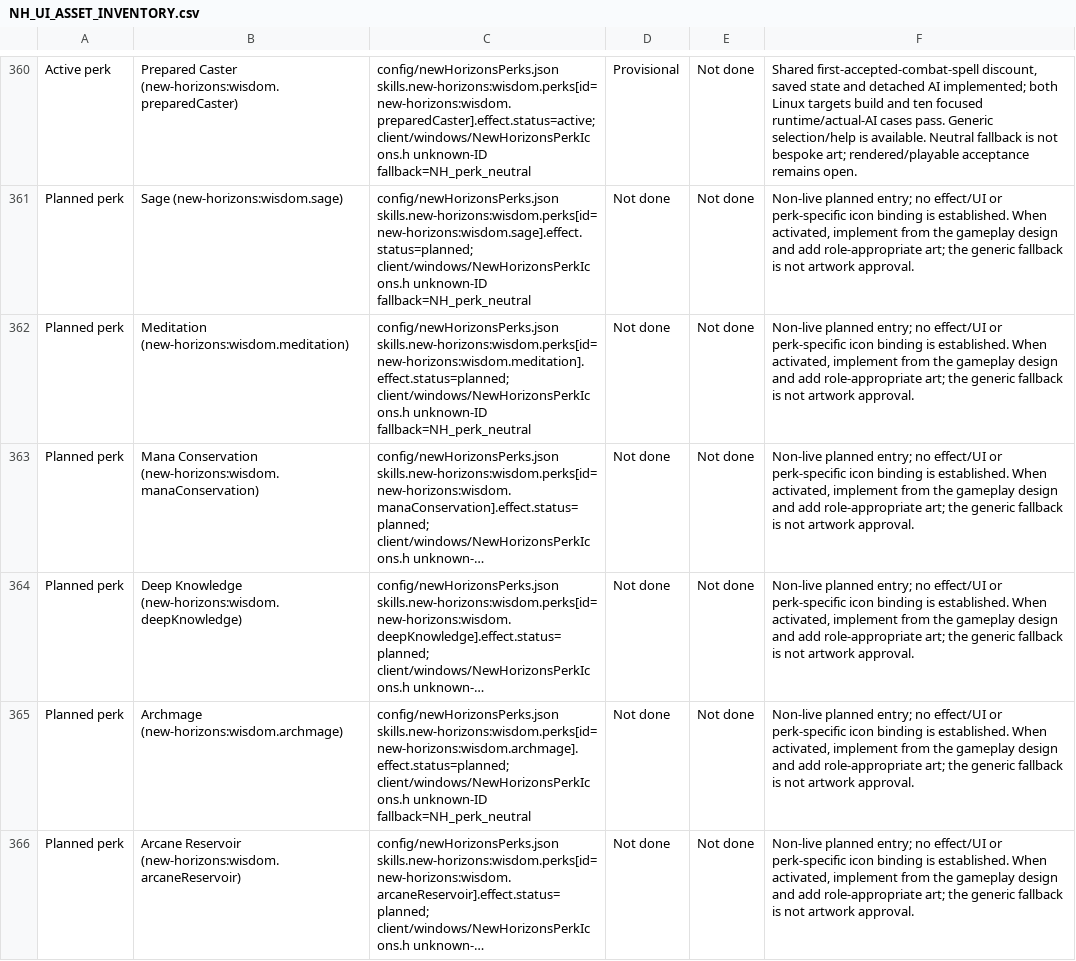
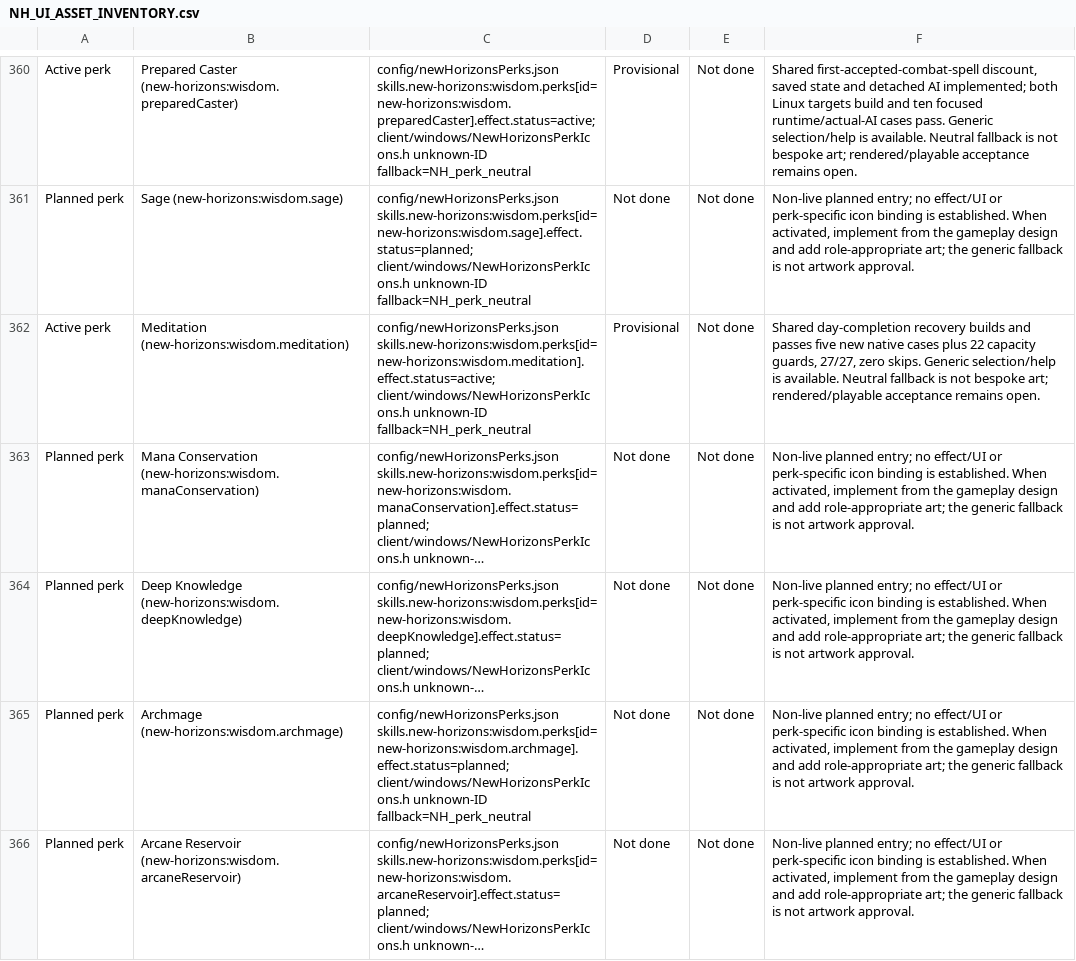
Before and after one commit to thegandalf196/new-horizons, a CSV file: docs/NH_UI_ASSET_INVENTORY.csv, drawn as a sheet; only a part is shown, gaps mark what is left out; long unchanged cells end in …; the diff names each change by its address in the sheet, - before the commit and + after, or states it on an @@ line.

Commit message:
Implement Wisdom Meditation in daily mana recovery

```diff
--- a/docs/NH_UI_ASSET_INVENTORY.csv
+++ b/docs/NH_UI_ASSET_INVENTORY.csv
-A362: Planned perk
+A362: Active perk
-C362: config/newHorizonsPerks.json skills.new-horizons:wisdom.perks[id=new-horizons:wisdom.meditation].effect.status=planned; client/windows/NewHorizonsPerkIcons.h unknown-ID…
+C362: config/newHorizonsPerks.json skills.new-horizons:wisdom.perks[id=new-horizons:wisdom.meditation].effect.status=active; client/windows/NewHorizonsPerkIcons.h unknown-ID…
-D362: Not done
+D362: Provisional
-F362: Non-live planned entry; no effect/UI or perk-specific icon binding is established. When activated, implement from the gameplay design and add role-appropriate art; the generic fallback is not artwork approval.
+F362: Shared day-completion recovery builds and passes five new native cases plus 22 capacity guards, 27/27, zero skips. Generic selection/help is available. Neutral fallback is not bespoke art; rendered/playable acceptance remains open.
```
Also changed, not shown: 11 other files.
